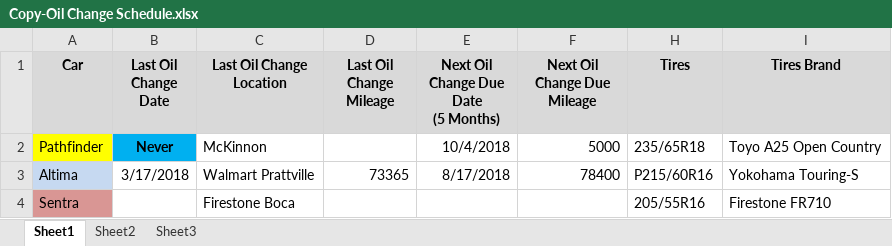
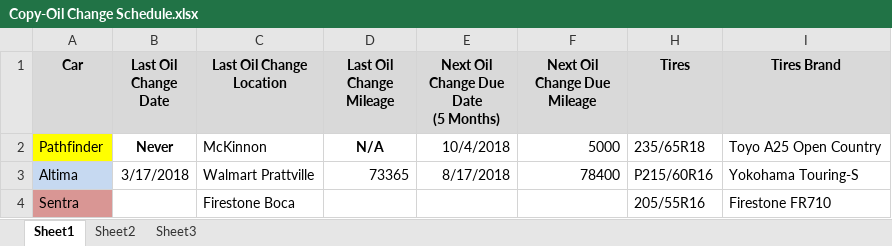
Before and after one commit to metacman/Udemy-Git, an Excel workbook: OtherFiles/Copy-Oil Change Schedule.xlsx, sheet Sheet1, drawn as a sheet; values as stored, in another font and other column widths than the file's, no borders; the diff names each change by its address in the sheet, - before the commit and + after, or states it on an @@ line.

Commit message:
updated cells b2 and d2

```diff
--- a/OtherFiles/Copy-Oil Change Schedule.xlsx (sheet Sheet1)
+++ b/OtherFiles/Copy-Oil Change Schedule.xlsx (sheet Sheet1)
-B2 fill: #00B0F0
+B2 fill: none
-D2 (Last Oil Change Mileage): (empty)
+D2 (Last Oil Change Mileage): N/A
```
